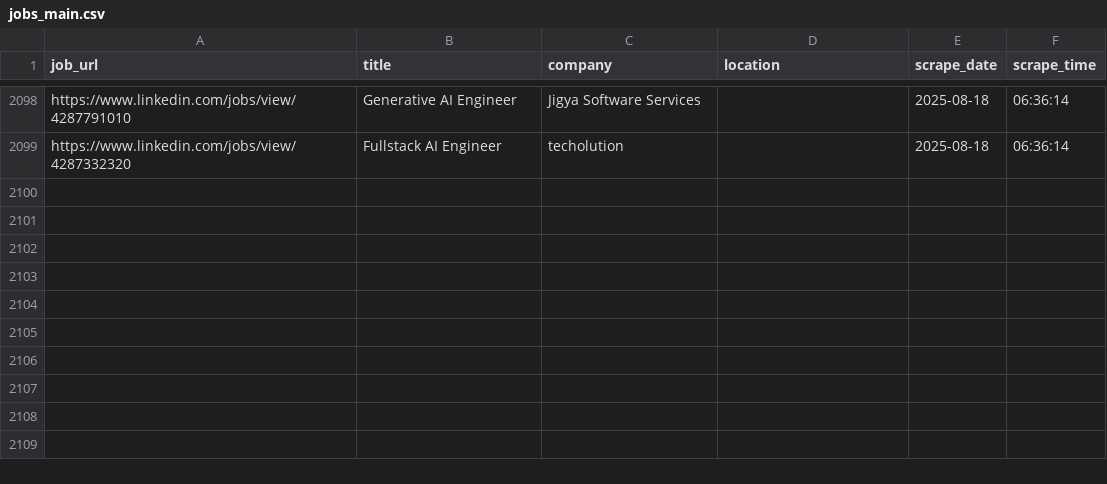
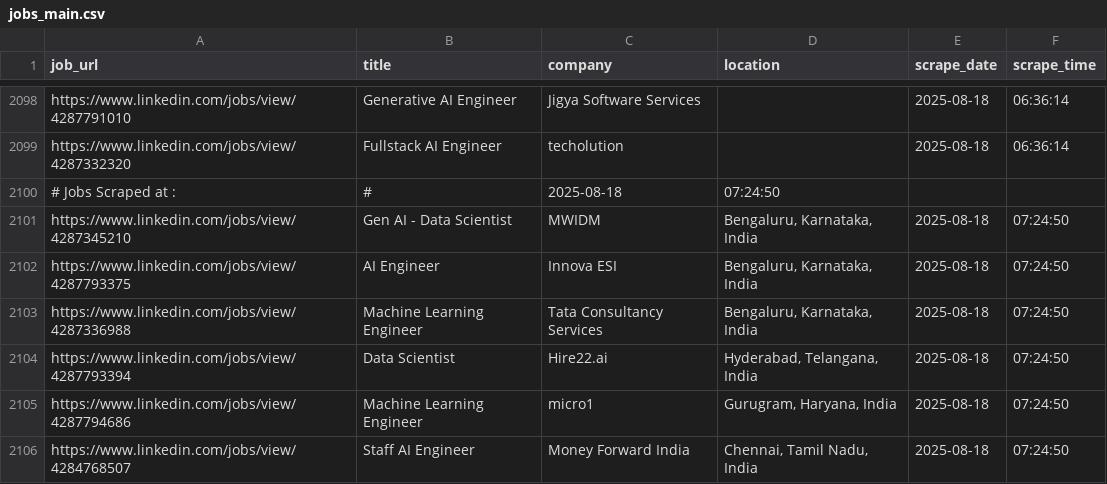
Before and after one commit to ANKIT0017/AUTO-search, a CSV file: jobs_main.csv, drawn as a sheet; only a part is shown, gaps mark what is left out.

```diff
--- a/jobs_main.csv
+++ b/jobs_main.csv
@@ -2099 +2099,8 @@
 "https://www.linkedin.com/jobs/view/4287332320","Fullstack AI Engineer","techolution","","2025-08-18","06:36:14"
+# Jobs Scraped at : , #, 2025-08-18, 07:24:50
+"https://www.linkedin.com/jobs/view/4287345210","Gen AI - Data Scientist","MWIDM","Bengaluru, Karnataka, India","2025-08-18","07:24:50"
+"https://www.linkedin.com/jobs/view/4287793375","AI Engineer","Innova ESI","Bengaluru, Karnataka, India","2025-08-18","07:24:50"
+"https://www.linkedin.com/jobs/view/4287336988","Machine Learning Engineer","Tata Consultancy Services","Bengaluru, Karnataka, India","2025-08-18","07:24:50"
+"https://www.linkedin.com/jobs/view/4287793394","Data Scientist","Hire22.ai","Hyderabad, Telangana, India","2025-08-18","07:24:50"
+"https://www.linkedin.com/jobs/view/4287794686","Machine Learning Engineer","micro1","Gurugram, Haryana, India","2025-08-18","07:24:50"
+"https://www.linkedin.com/jobs/view/4284768507","Staff AI Engineer","Money Forward India","Chennai, Tamil Nadu, India","2025-08-18","07:24:50"
```
